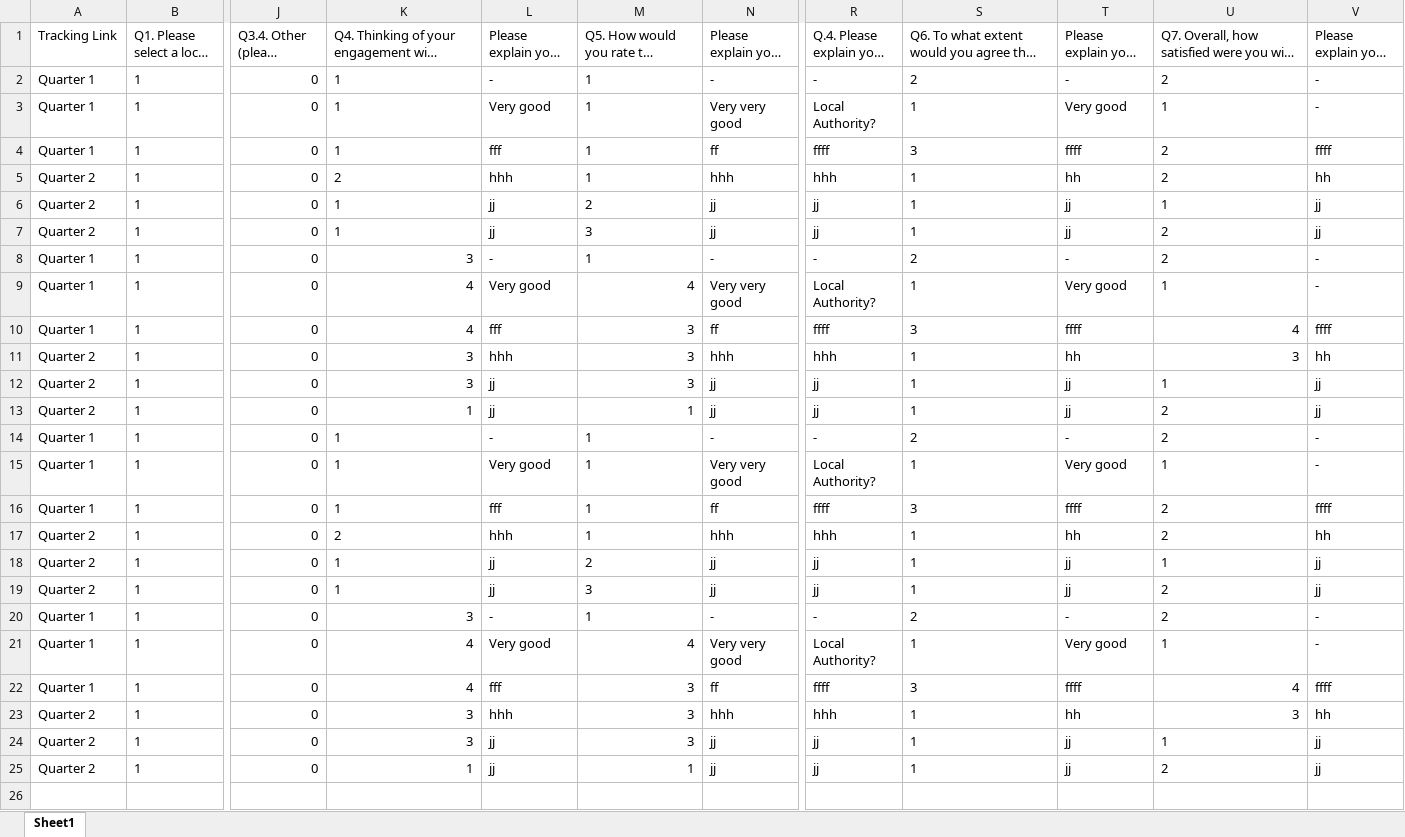
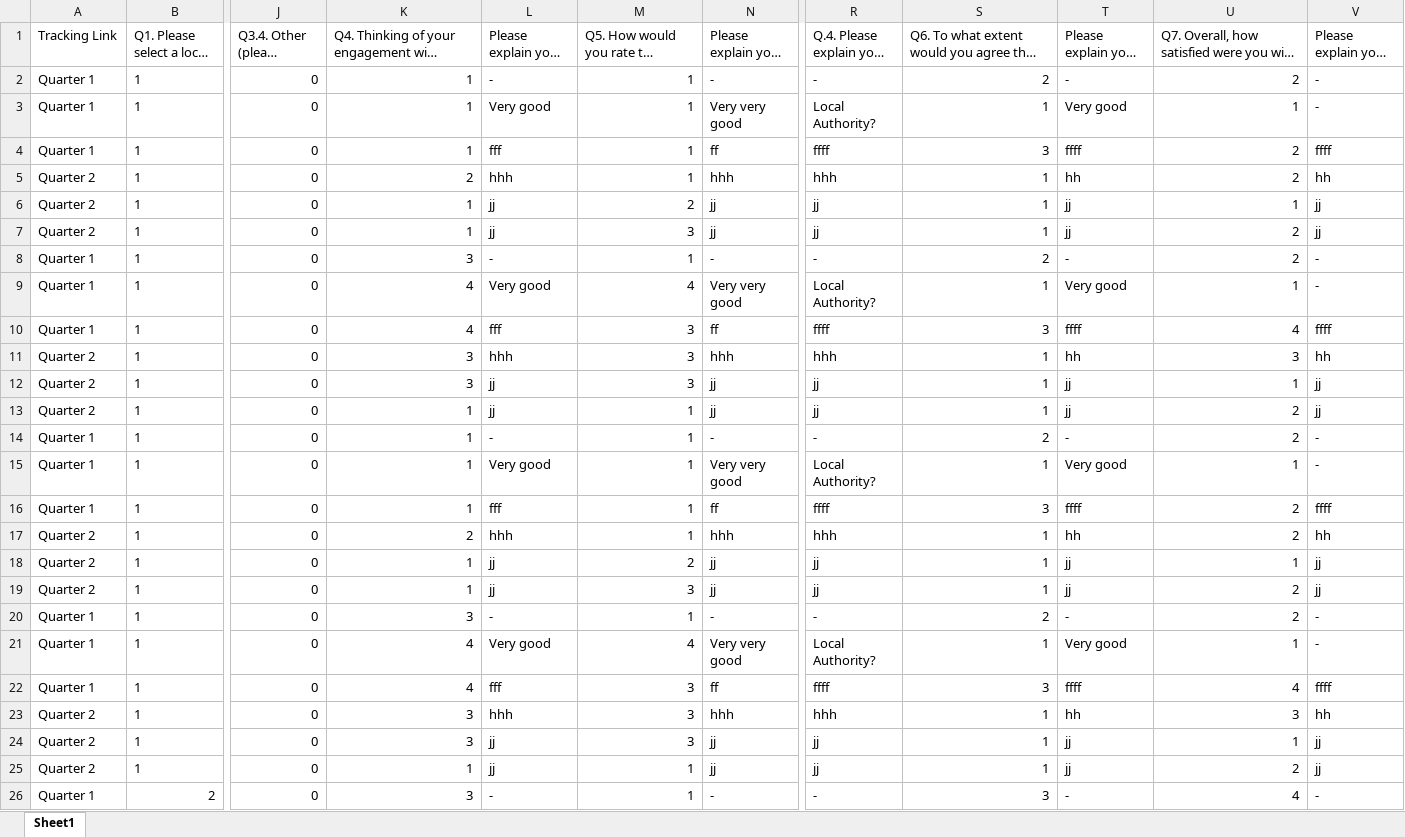
Before and after one commit to Improvement-Service/building-standards-dashboard, an Excel workbook: DummyData.xlsx, sheet Sheet1, drawn as a sheet; only a part is shown, gaps mark what is left out; long unchanged cells end in …; values as stored, in another font and other column widths than the file's, no borders; rows hold the shown columns only; the diff names each change by its address in the sheet, - before the commit and + after, or states it on an @@ line.

```diff
--- a/DummyData.xlsx (sheet Sheet1)
+++ b/DummyData.xlsx (sheet Sheet1)
-K2:K7 alignment: left
+K2:K7 alignment: right
-M2:M8 alignment: left
+M2:M8 alignment: right
-S2:S25 alignment: left
+S2:S25 alignment: right
-U2:U9 alignment: left
+U2:U9 alignment: right
-U12:U21 alignment: left
+U12:U21 alignment: right
-K14:K19 alignment: left
+K14:K19 alignment: right
-M14:M20 alignment: left
+M14:M20 alignment: right
-U24:U25 alignment: left
+U24:U25 alignment: right
+row 26: Quarter 1 | 2 | 0 | 3 | - | 1 | - | - | 3 | - | 4 | -
```
